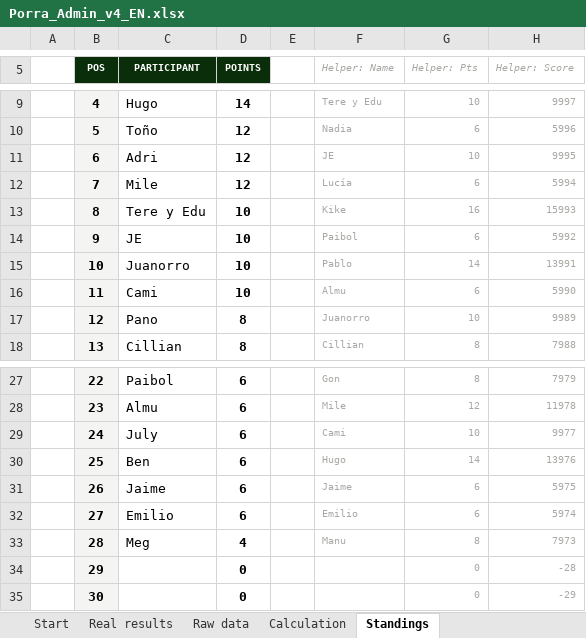
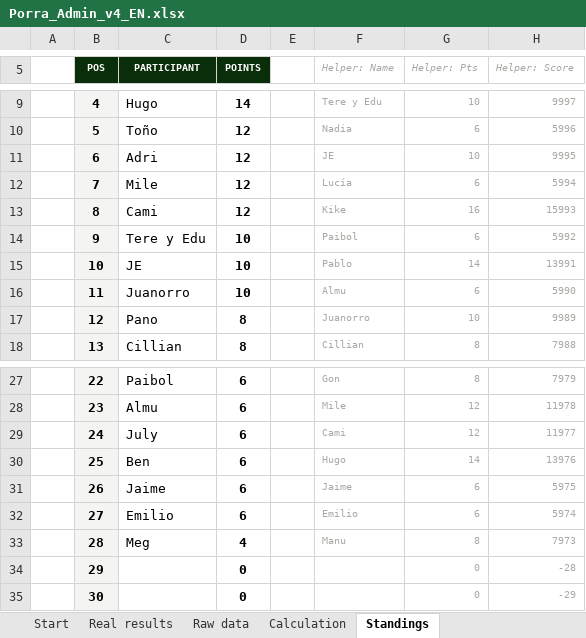
Before and after one commit to jose-reveni/porra2026, an Excel workbook: Porra_Admin_v4_EN.xlsx, sheet Standings, drawn as a sheet; only a part is shown, gaps mark what is left out; values as stored, in another font and other column widths than the file's, no borders; charts and pictures not drawn; the diff names each change by its address in the sheet, - before the commit and + after, or states it on an @@ line.

```diff
--- a/Porra_Admin_v4_EN.xlsx (sheet Standings)
+++ b/Porra_Admin_v4_EN.xlsx (sheet Standings)
-C13 (PARTICIPANT): Tere y Edu
+C13 (PARTICIPANT): Cami
-D13 (POINTS): 10
+D13 (POINTS): 12
-C14 (PARTICIPANT): JE
+C14 (PARTICIPANT): Tere y Edu
-C15 (PARTICIPANT): Juanorro
+C15 (PARTICIPANT): JE
-C16 (PARTICIPANT): Cami
+C16 (PARTICIPANT): Juanorro
-G29 (Helper: Pts): 10
+G29 (Helper: Pts): 12
-H29 (Helper: Score): 9977
+H29 (Helper: Score): 11977
```
Also changed, not shown: sheet Calculation, sheet Real results, 1 other file.
